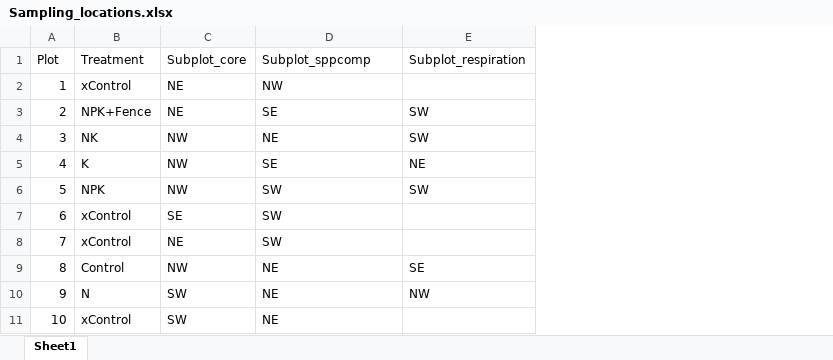
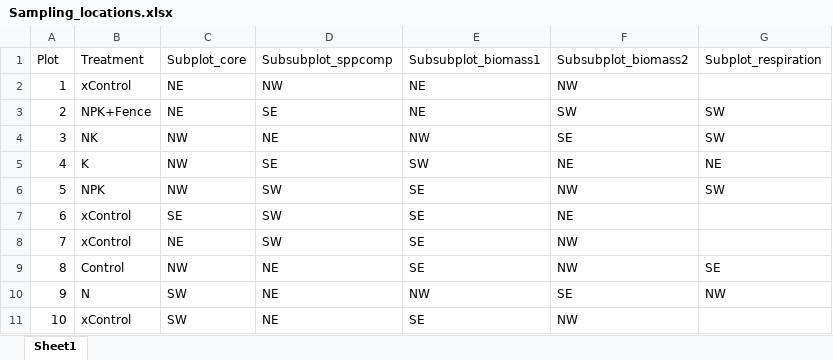
Before and after one commit to SmithEcophysLab/NutNet_LBK, an Excel workbook: Setup/Sampling_locations.xlsx, sheet Sheet1, drawn as a sheet; only a part is shown; values as stored, in another font and other column widths than the file's, no cell formats; the diff names each change by its address in the sheet, - before the commit and + after, or states it on an @@ line.

```diff
--- a/Setup/Sampling_locations.xlsx (sheet Sheet1)
+++ b/Setup/Sampling_locations.xlsx (sheet Sheet1)
+column E (Subsubplot_biomass1), rows 2-11: NE | NE | NW | SW | SE | SE | SE | SE | NW | SE
+column F (Subsubplot_biomass2), rows 2-11: NW | SW | SE | NE | NW | NE | NW | NW | SE | NW
-D1: Subplot_sppcomp
+D1: Subsubplot_sppcomp
```
Also changed, not shown: cell formats, 2 other files.
